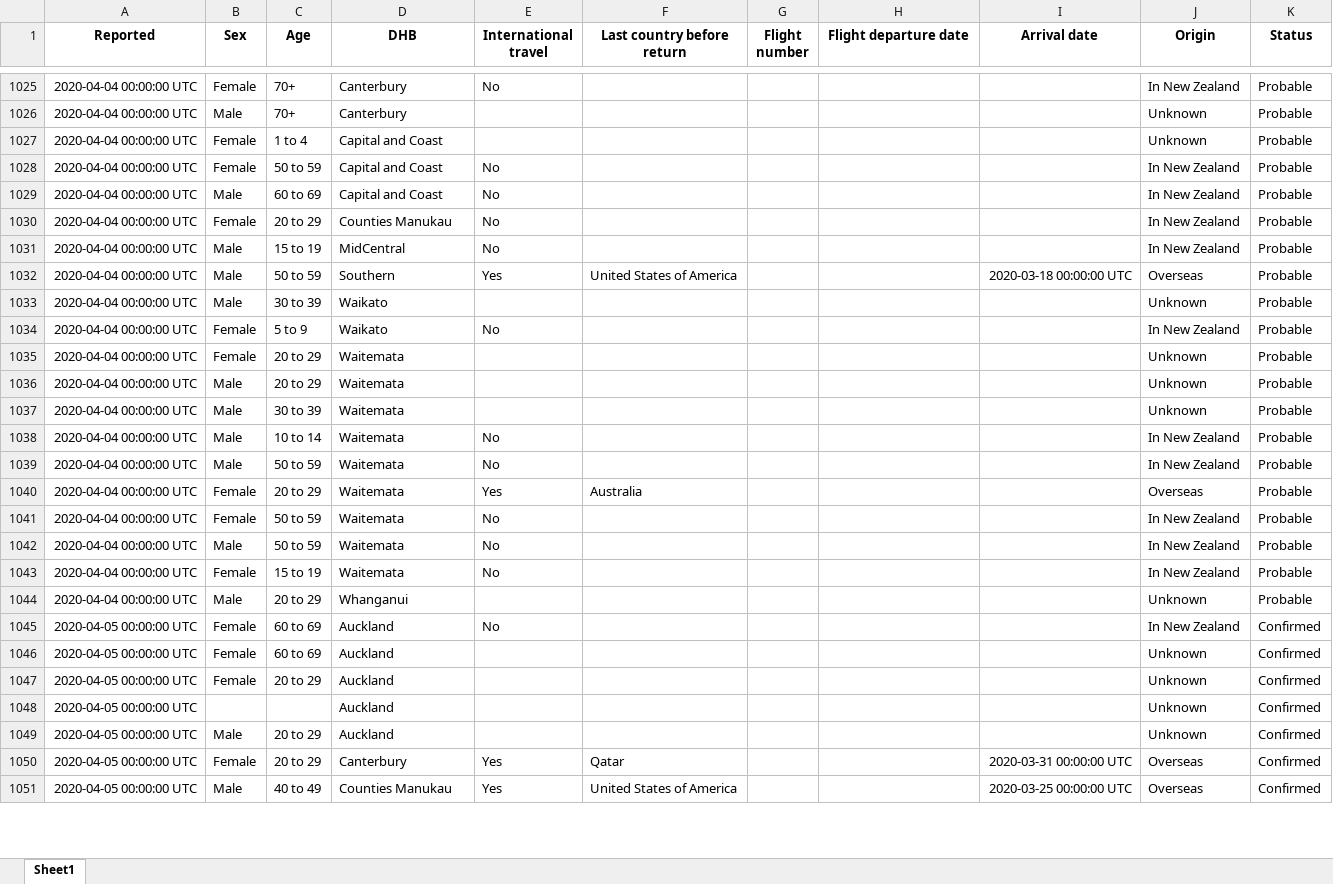
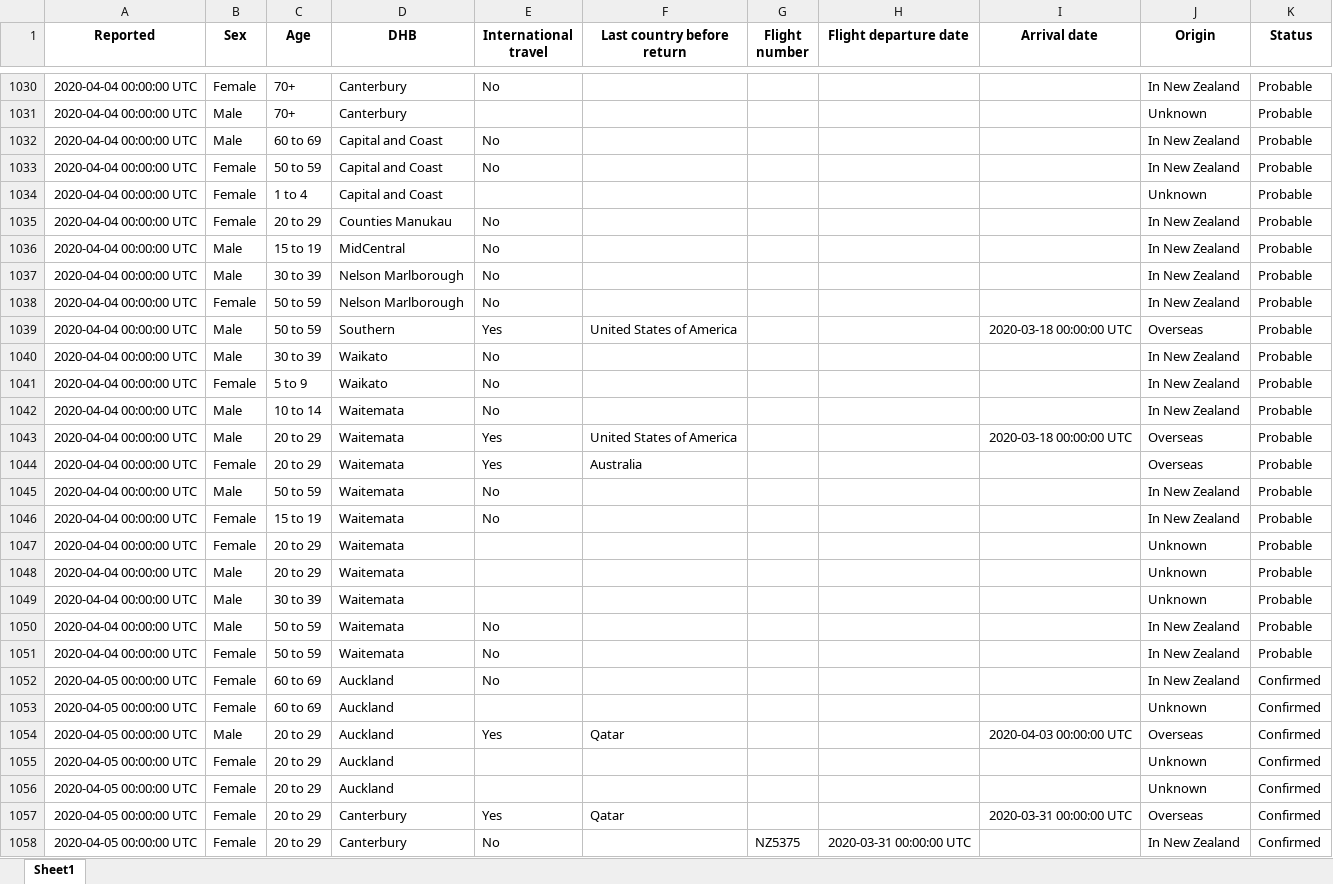
Before and after one commit to nzherald/nz-covid19-data, an Excel workbook: data/cases.xlsx, sheet Sheet1, drawn as a sheet; only a part is shown, gaps mark what is left out; the shorter side is filled out with more unchanged rows; values as stored, in another font and other column widths than the file's, no borders; removed rows and columns are numbered as before the commit, all else as after; the diff covers the shown part only; the diff names each change by its address in the sheet, - before the commit and + after, or states it on an @@ line.

```diff
--- a/data/cases.xlsx (sheet Sheet1)
+++ b/data/cases.xlsx (sheet Sheet1)
@@ row 1029 moved to row 1032: 2020-04-04 00:00:00 UTC @@
@@ row 1028 moved to row 1033: 2020-04-04 00:00:00 UTC @@
+row 1037: 2020-04-04 00:00:00 UTC | Male | 30 to 39 | Nelson Marlborough | No |  |  |  |  | In New Zealand | Probable
+row 1038: 2020-04-04 00:00:00 UTC | Female | 50 to 59 | Nelson Marlborough | No |  |  |  |  | In New Zealand | Probable
-E1040 (International travel): (empty)
+E1040 (International travel): No
-J1040 (Origin): Unknown
+J1040 (Origin): In New Zealand
@@ row 1038 moved to row 1042: 2020-04-04 00:00:00 UTC @@
+row 1043: 2020-04-04 00:00:00 UTC | Male | 20 to 29 | Waitemata | Yes | United States of America |  |  | 2020-03-18 00:00:00 UTC | Overseas | Probable
@@ row 1040 moved to row 1044: 2020-04-04 00:00:00 UTC @@
@@ row 1042 moved to row 1045: 2020-04-04 00:00:00 UTC @@
@@ row 1043 moved to row 1046: 2020-04-04 00:00:00 UTC @@
-row 1044: 2020-04-04 00:00:00 UTC | Male | 20 to 29 | Whanganui |  |  |  |  |  | Unknown | Probable
+row 1054: 2020-04-05 00:00:00 UTC | Male | 20 to 29 | Auckland | Yes | Qatar |  |  | 2020-04-03 00:00:00 UTC | Overseas | Confirmed
-row 1048: 2020-04-05 00:00:00 UTC |  |  | Auckland |  |  |  |  |  | Unknown | Confirmed
-B1056 (Sex): Male
+B1056 (Sex): Female
+row 1058: 2020-04-05 00:00:00 UTC | Female | 20 to 29 | Canterbury | No |  | NZ5375 | 2020-03-31 00:00:00 UTC |  | In New Zealand | Confirmed
```
Also changed, not shown: 74 added rows, 23 removed rows, 200 moved rows and 95 edited cells elsewhere in this sheet, data/days.xlsx, 5 other files.
